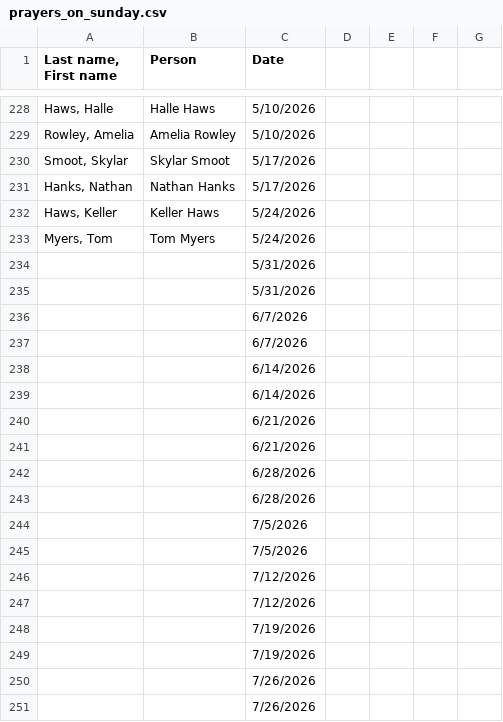
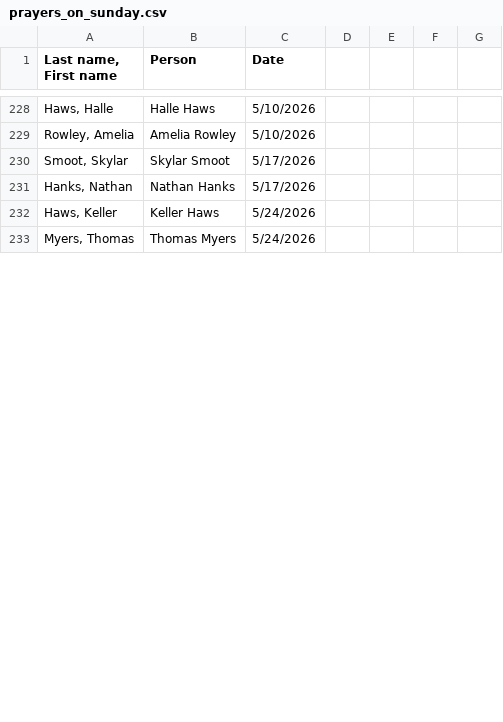
Before and after one commit to bradyprice/church_calling, a CSV file: prayers_on_sunday.csv, drawn as a sheet; only a part is shown, gaps mark what is left out; the diff covers the shown part only.

Commit message:
Update names in prayers_on_sunday.csv

```diff
--- a/prayers_on_sunday.csv
+++ b/prayers_on_sunday.csv
@@ -232,20 +232,2 @@
 "Haws, Keller",Keller Haws,5/24/2026,,,,
-"Myers, Tom",Tom Myers,5/24/2026,,,,
-,,5/31/2026,,,,
-,,5/31/2026,,,,
-,,6/7/2026,,,,
-,,6/7/2026,,,,
-,,6/14/2026,,,,
-,,6/14/2026,,,,
-,,6/21/2026,,,,
-,,6/21/2026,,,,
-,,6/28/2026,,,,
-,,6/28/2026,,,,
-,,7/5/2026,,,,
-,,7/5/2026,,,,
-,,7/12/2026,,,,
-,,7/12/2026,,,,
-,,7/19/2026,,,,
-,,7/19/2026,,,,
-,,7/26/2026,,,,
-,,7/26/2026,,,,
+"Myers, Thomas",Thomas Myers,5/24/2026,,,,
```
Also changed, not shown: 27 added rows, 11 removed rows and 20 edited cells elsewhere in this file.
